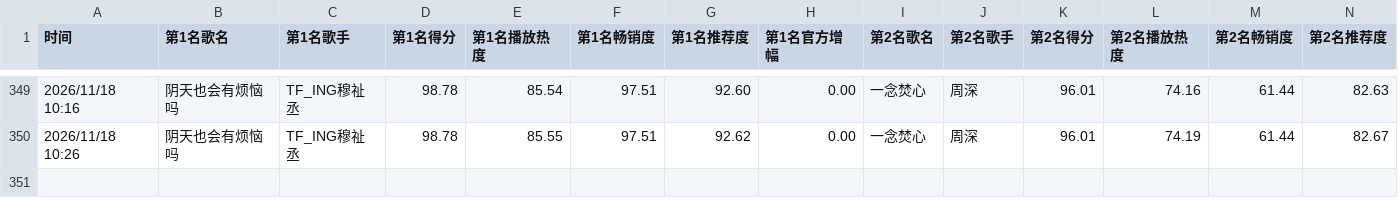
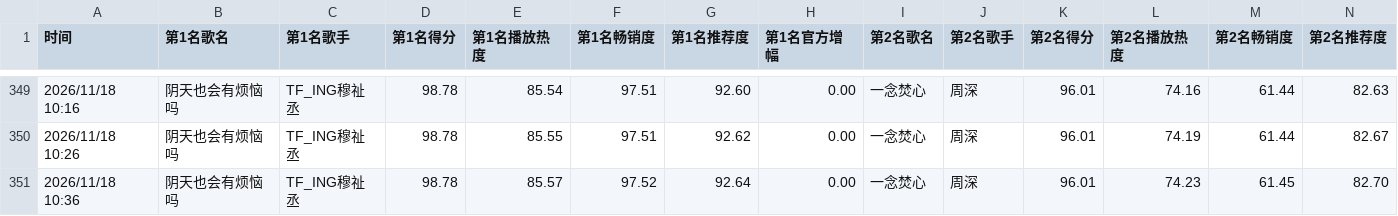
Before and after one commit to haanhaanL/uni-chart-data, a CSV file: uni_chart_weekly.csv, drawn as a sheet; only a part is shown, gaps mark what is left out; rows hold the shown columns only; the diff names each change by its address in the sheet, - before the commit and + after, or states it on an @@ line.

```diff
--- a/uni_chart_weekly.csv
+++ b/uni_chart_weekly.csv
+row 351: 2026/11/18 10:36 | 阴天也会有烦恼吗 | TF_ING穆祉丞 | 98.78 | 85.57 | 97.52 | 92.64 | 0.00 | 一念焚心 | 周深 | 96.01 | 74.23 | 61.45 | 82.70
```
Also changed, not shown: uni_chart_daily.csv.
